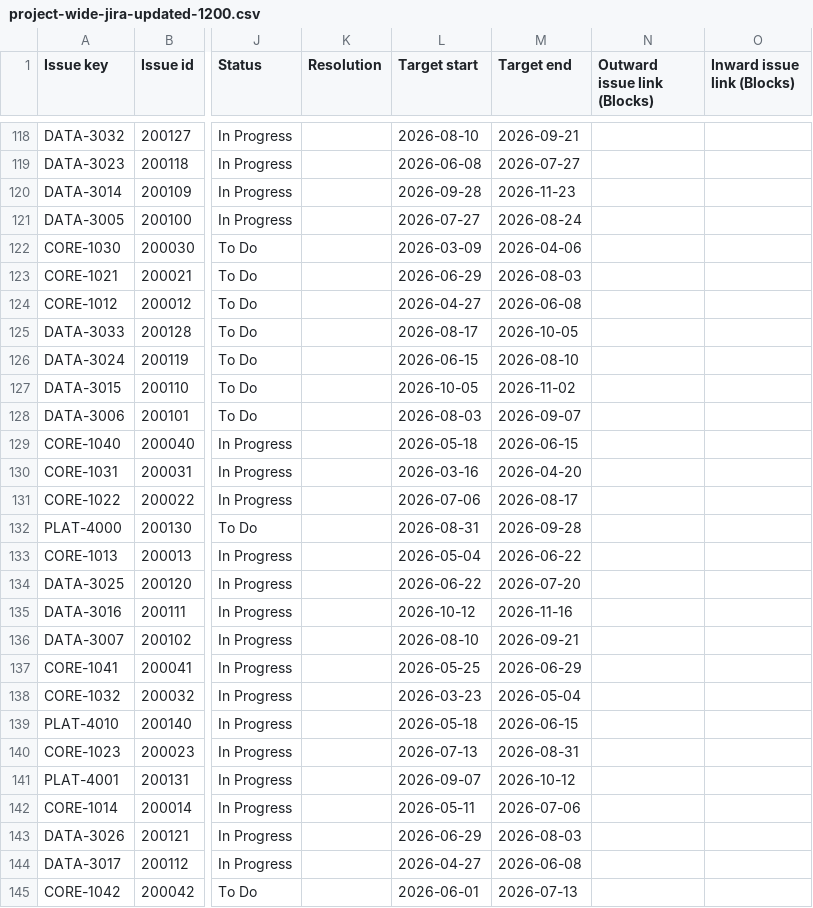
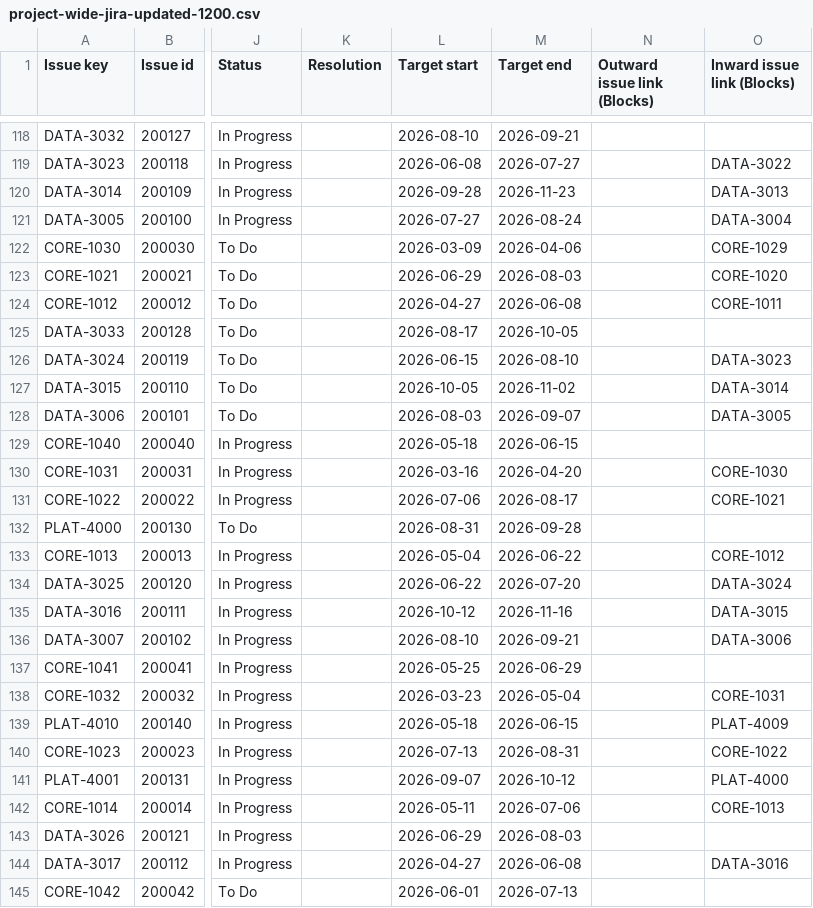
Before and after one commit to Mjwagner2277/j2p, a CSV file: examples/large-scenario/project-wide-jira-updated-1200.csv, drawn as a sheet; only a part is shown, gaps mark what is left out; the diff covers the shown part only; the diff names each change by its address in the sheet, - before the commit and + after, or states it on an @@ line.

```diff
--- a/examples/large-scenario/project-wide-jira-updated-1200.csv
+++ b/examples/large-scenario/project-wide-jira-updated-1200.csv
-O119 (Inward issue link (Blocks)): (empty)
+O119 (Inward issue link (Blocks)): DATA-3022
-O120 (Inward issue link (Blocks)): (empty)
+O120 (Inward issue link (Blocks)): DATA-3013
-O121 (Inward issue link (Blocks)): (empty)
+O121 (Inward issue link (Blocks)): DATA-3004
-O122 (Inward issue link (Blocks)): (empty)
+O122 (Inward issue link (Blocks)): CORE-1029
-O123 (Inward issue link (Blocks)): (empty)
+O123 (Inward issue link (Blocks)): CORE-1020
-O124 (Inward issue link (Blocks)): (empty)
+O124 (Inward issue link (Blocks)): CORE-1011
-O126 (Inward issue link (Blocks)): (empty)
+O126 (Inward issue link (Blocks)): DATA-3023
-O127 (Inward issue link (Blocks)): (empty)
+O127 (Inward issue link (Blocks)): DATA-3014
-O128 (Inward issue link (Blocks)): (empty)
+O128 (Inward issue link (Blocks)): DATA-3005
-O130 (Inward issue link (Blocks)): (empty)
+O130 (Inward issue link (Blocks)): CORE-1030
-O131 (Inward issue link (Blocks)): (empty)
+O131 (Inward issue link (Blocks)): CORE-1021
-O133 (Inward issue link (Blocks)): (empty)
+O133 (Inward issue link (Blocks)): CORE-1012
-O134 (Inward issue link (Blocks)): (empty)
+O134 (Inward issue link (Blocks)): DATA-3024
-O135 (Inward issue link (Blocks)): (empty)
+O135 (Inward issue link (Blocks)): DATA-3015
-O136 (Inward issue link (Blocks)): (empty)
+O136 (Inward issue link (Blocks)): DATA-3006
-O138 (Inward issue link (Blocks)): (empty)
+O138 (Inward issue link (Blocks)): CORE-1031
-O139 (Inward issue link (Blocks)): (empty)
+O139 (Inward issue link (Blocks)): PLAT-4009
-O140 (Inward issue link (Blocks)): (empty)
+O140 (Inward issue link (Blocks)): CORE-1022
-O141 (Inward issue link (Blocks)): (empty)
+O141 (Inward issue link (Blocks)): PLAT-4000
-O142 (Inward issue link (Blocks)): (empty)
+O142 (Inward issue link (Blocks)): CORE-1013
-O144 (Inward issue link (Blocks)): (empty)
+O144 (Inward issue link (Blocks)): DATA-3016
```
Also changed, not shown: 91 edited cells elsewhere in this file, examples/large-scenario/project-wide-jira-baseline-1200.csv, examples/large-scenario/report-example/j2p-run-baseline-1200/by-project-key/CORE/planned-epics.csv, 29 other files.
